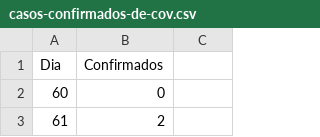
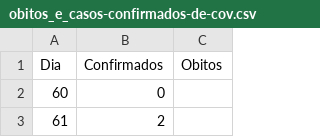
Before and after one commit to Miguel-Salgado/covid-19, a CSV file: obitos_e_casos-confirmados-de-cov.csv (was casos-confirmados-de-cov.csv), drawn as a sheet; only a part is shown.

Commit message:
Alteração do nome do ficheiro de dados

```diff
--- a/casos-confirmados-de-cov.csv
+++ b/obitos_e_casos-confirmados-de-cov.csv
@@ -1,2 +1,2 @@
-Dia,Confirmados
+Dia,Confirmados,Obitos
 60,0
```
